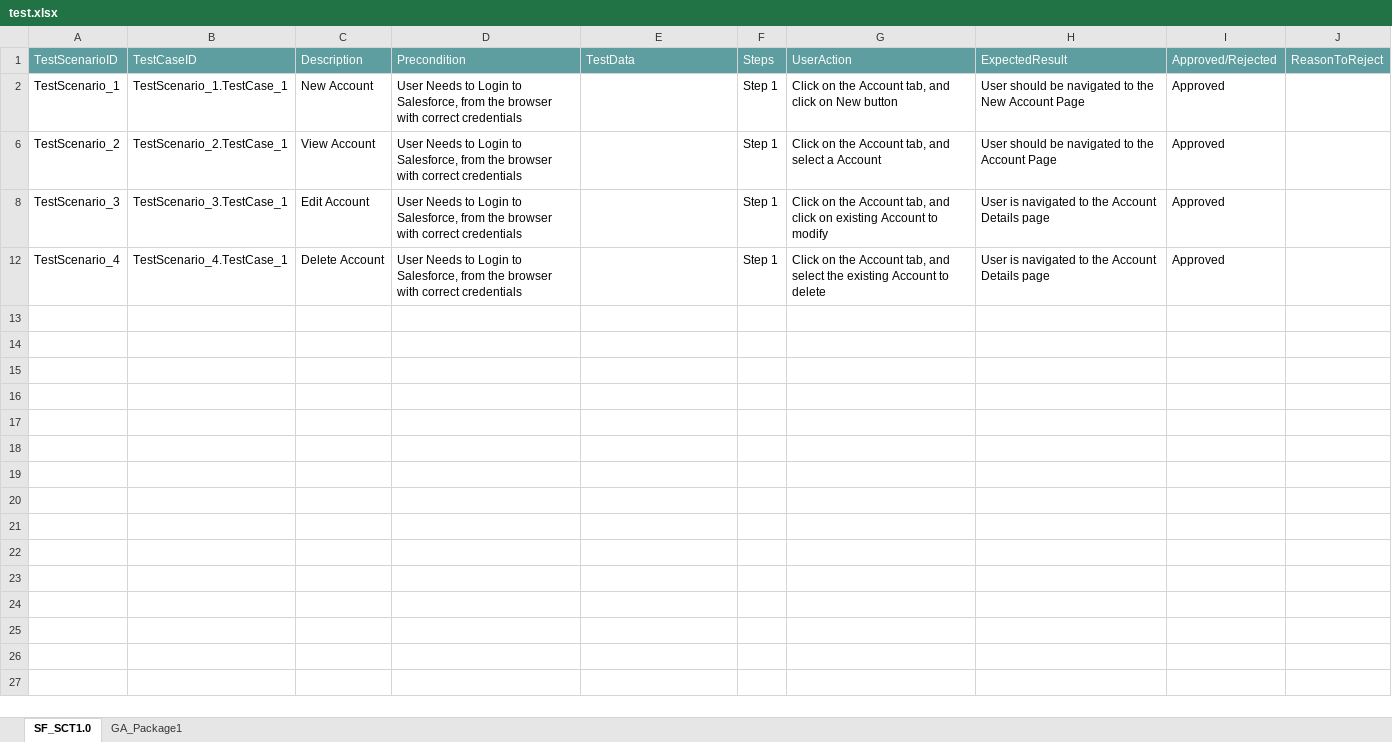
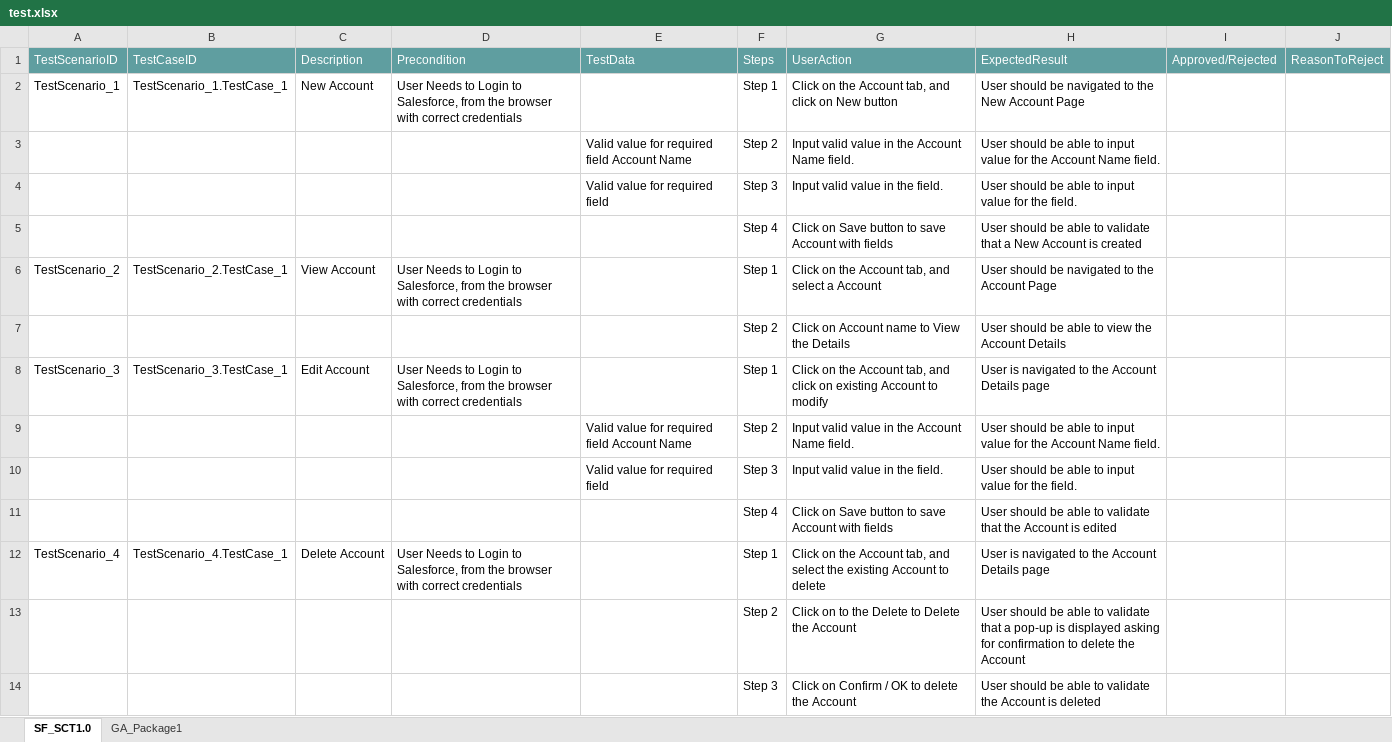
Before and after one commit to ShaikMohamedIrfan/IntegrationPackage1, an Excel workbook: test.xlsx, sheet SF_SCT1.0, drawn as a sheet; values as stored, in another font and other column widths than the file's, no borders; table styles not drawn; the diff names each change by its address in the sheet, - before the commit and + after, or states it on an @@ line.

```diff
--- a/test.xlsx (sheet SF_SCT1.0)
+++ b/test.xlsx (sheet SF_SCT1.0)
-I2: Approved
+I2: (empty)
@@ row 3 unhidden:  |  |  |  | Valid value for required field Account Name | Step 2 | Input valid value in the Account Name field. | User should be able to input value for the Account Name field. @@
@@ row 4 unhidden:  |  |  |  | Valid value for required field | Step 3 | Input valid value in the field. | User should be able to input value for the field. @@
@@ row 5 unhidden:  |  |  |  |  | Step 4 | Click on Save button to save Account with fields | User should be able to validate that a New Account is created @@
-I6: Approved
+I6: (empty)
@@ row 7 unhidden:  |  |  |  |  | Step 2 | Click on Account name to View the Details | User should be able to view the Account Details @@
-I8: Approved
+I8: (empty)
@@ row 9 unhidden:  |  |  |  | Valid value for required field Account Name | Step 2 | Input valid value in the Account Name field. | User should be able to input value for the Account Name field. @@
@@ row 10 unhidden:  |  |  |  | Valid value for required field | Step 3 | Input valid value in the field. | User should be able to input value for the field. @@
@@ row 11 unhidden:  |  |  |  |  | Step 4 | Click on Save button to save Account with fields | User should be able to validate that the Account is edited @@
-I12: Approved
+I12: (empty)
@@ row 13 unhidden:  |  |  |  |  | Step 2 | Click on to the Delete to Delete the Account | User should be able to validate that a pop-up is displayed asking for confirmation to delete the Account @@
@@ row 14 unhidden:  |  |  |  |  | Step 3 | Click on Confirm / OK to delete the Account | User should be able to validate the Account is deleted @@
```
Also changed, not shown: sheet GA_Package1.
